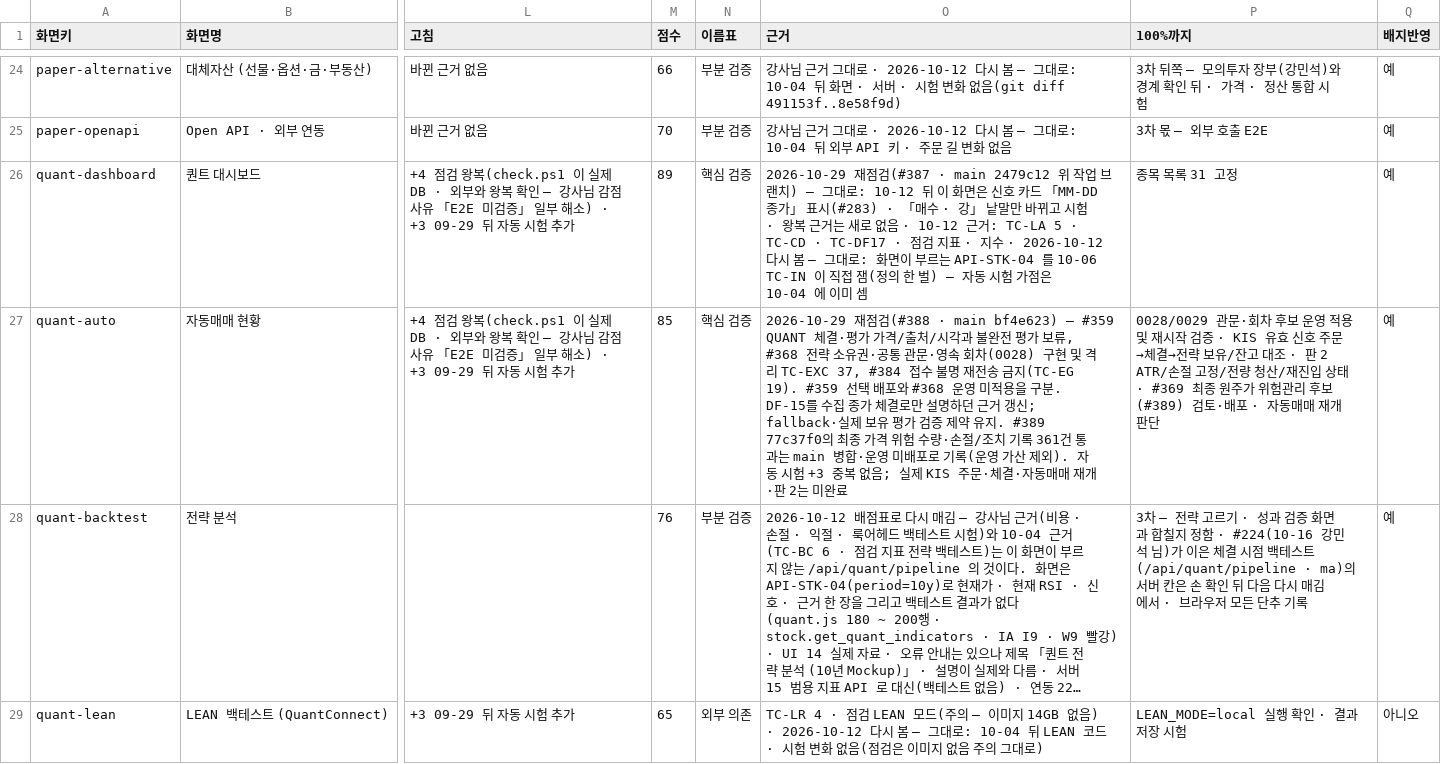
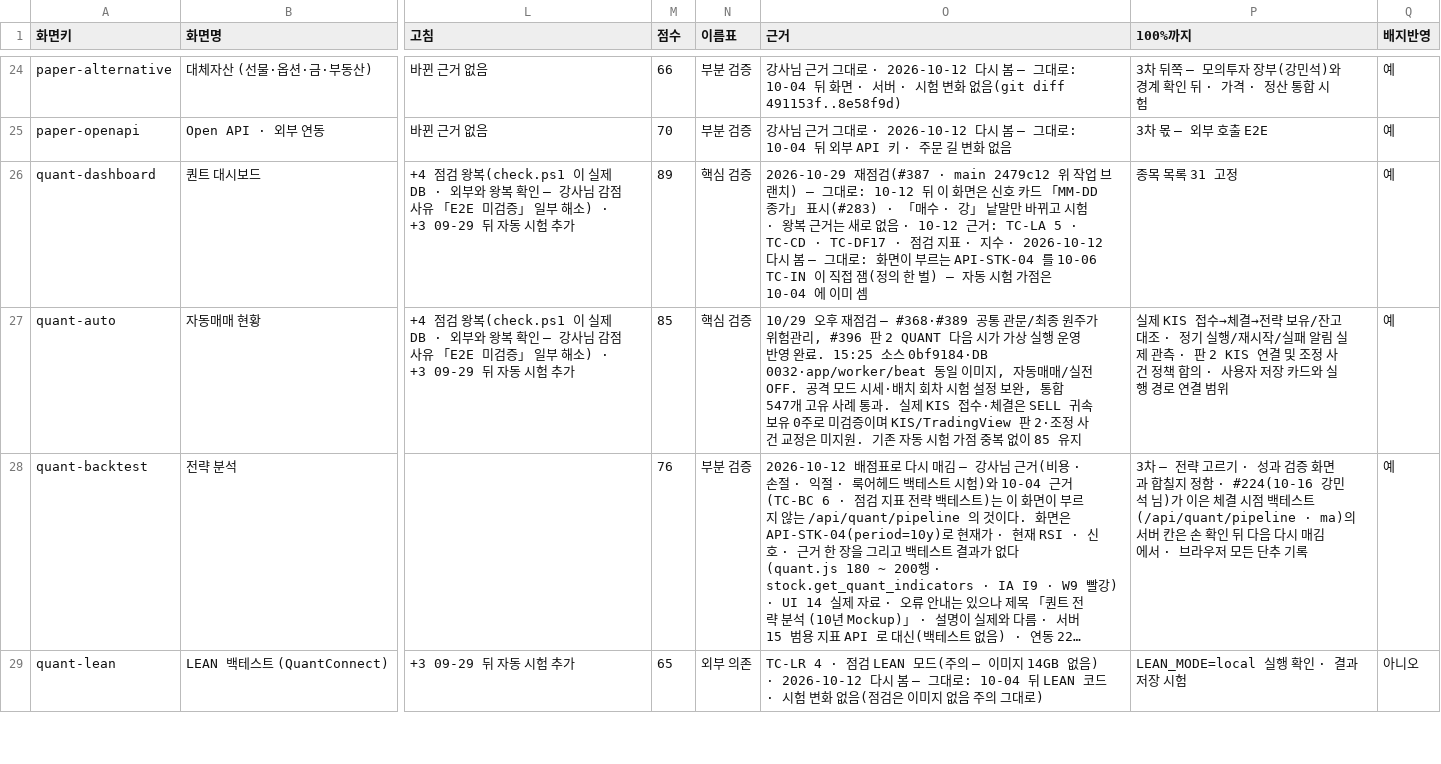
Before and after one commit to EST-team-project/Qurious, a TSV file: docs/phase-3/04-testing/대장/기능완성도-점검표.tsv, drawn as a sheet; only a part is shown, gaps mark what is left out; long unchanged cells end in …; the diff covers the shown part only; the diff names each change by its address in the sheet, - before the commit and + after, or states it on an @@ line.

Commit message:
test: align broker regression fixtures and record main integration

```diff
--- a/docs/phase-3/04-testing/대장/기능완성도-점검표.tsv
+++ b/docs/phase-3/04-testing/대장/기능완성도-점검표.tsv
-O27 (근거): 2026-10-29 재점검(#388 · main bf4e623) — #359 QUANT 체결·평가 가격/출처/시각과 불완전 평가 보류, #368 전략 소유권·공통 관문·영속 회차(0028) 구현 및 격리 TC-EXC 37, #384 접수 불명 재전송 금지(TC-EG 19). #359 선택 배포와 #368 운영 미적용을 구분. DF-15를 수집 종가 체결로만 설명하던 근거 갱신; fallback·실제 보유 평가 검증 제약 유지. #389 77c37f0의 최종 가격 위험 수량·손절/조치 기록 361건 통과는 main 병합·운영 미배포로 기록(운영 가산 제외). 자동 시험 +3 중복 없음; 실제 KIS 주문·체결·자동매매 재개·판 2는 미완료
+O27 (근거): 10/29 오후 재점검 — #368·#389 공통 관문/최종 원주가 위험관리, #396 판 2 QUANT 다음 시가 가상 실행 운영 반영 완료. 15:25 소스 0bf9184·DB 0032·app/worker/beat 동일 이미지, 자동매매/실전 OFF. 공격 모드 시세·배치 회차 시험 설정 보완, 통합 547개 고유 사례 통과. 실제 KIS 접수·체결은 SELL 귀속 보유 0주로 미검증이며 KIS/TradingView 판 2·조정 사건 교정은 미지원. 기존 자동 시험 가점 중복 없이 85 유지
-P27 (100%까지): 0028/0029 관문·회차 후보 운영 적용 및 재시작 검증 · KIS 유효 신호 주문→체결→전략 보유/잔고 대조 · 판 2 ATR/손절 고정/전량 청산/재진입 상태 · #369 최종 원주가 위험관리 후보(#389) 검토·배포 · 자동매매 재개 판단
+P27 (100%까지): 실제 KIS 접수→체결→전략 보유/잔고 대조 · 정기 실행/재시작/실패 알림 실제 관측 · 판 2 KIS 연결 및 조정 사건 정책 합의 · 사용자 저장 카드와 실행 경로 연결 범위
```
Also changed, not shown: 4 edited cells elsewhere in this file, 8 other files.
